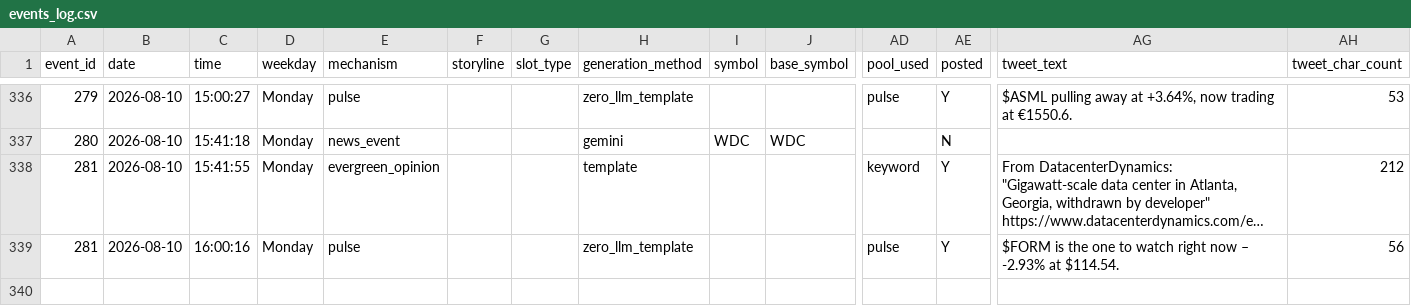
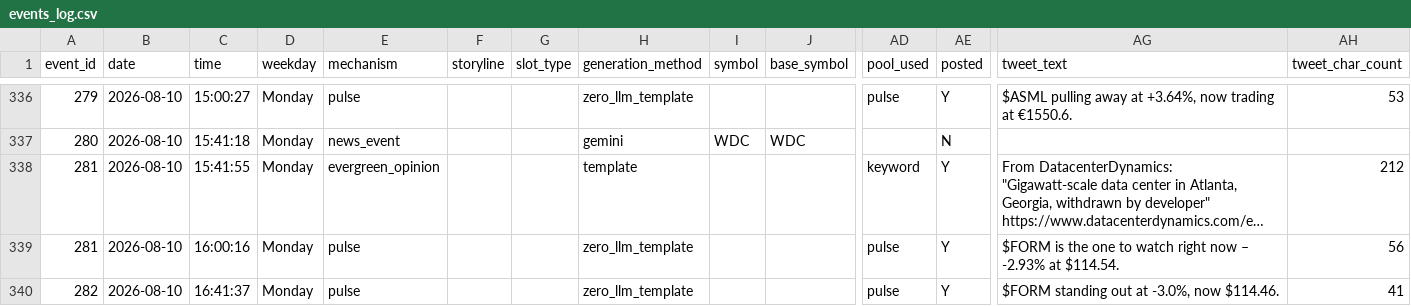
Before and after one commit to probablyproton/my_first_x_bot, a CSV file: events_log.csv, drawn as a sheet; only a part is shown, gaps mark what is left out; long unchanged cells end in …; rows hold the shown columns only; the diff names each change by its address in the sheet, - before the commit and + after, or states it on an @@ line.

```diff
--- a/events_log.csv
+++ b/events_log.csv
+row 340: 282 | 2026-08-10 | 16:41:37 | Monday | pulse |  |  | zero_llm_template |  |  | pulse | Y | $FORM standing out at -3.0%, now $114.46. | 41
```
Also changed, not shown: 1 other file.
